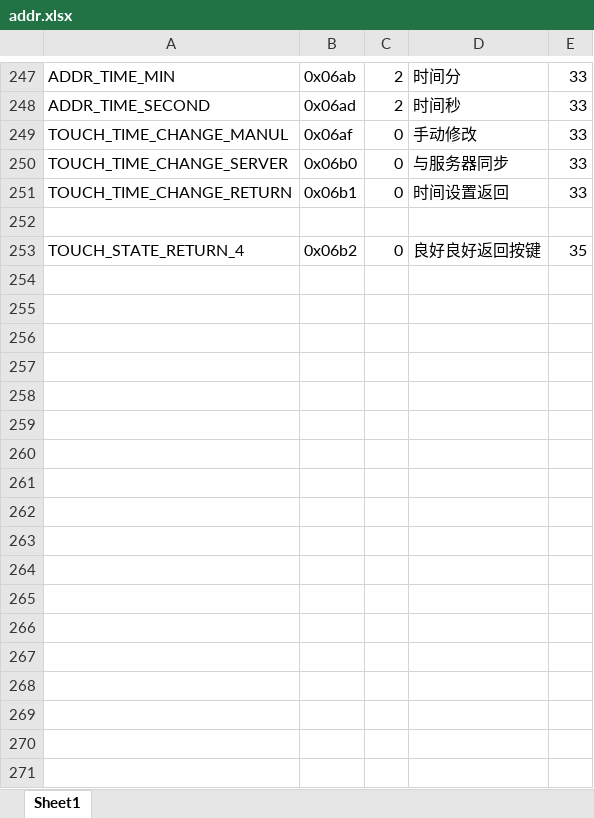
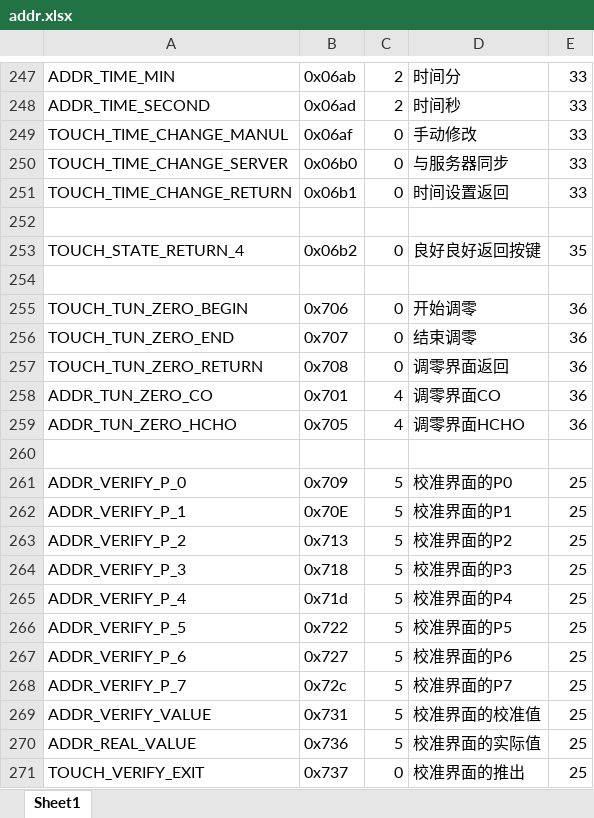
Before and after one commit to blueskycoco/zhao, an Excel workbook: 01-22/addr.xlsx, sheet Sheet1, drawn as a sheet; only a part is shown, gaps mark what is left out; values as stored, in another font and other column widths than the file's, no borders; the diff names each change by its address in the sheet, - before the commit and + after, or states it on an @@ line.

Commit message:
add sensor verify,tun zero. need debug

```diff
--- a/01-22/addr.xlsx (sheet Sheet1)
+++ b/01-22/addr.xlsx (sheet Sheet1)
+row 254: (empty)
+row 255: TOUCH_TUN_ZERO_BEGIN | 0x706 | 0 | 开始调零 | 36
+row 256: TOUCH_TUN_ZERO_END | 0x707 | 0 | 结束调零 | 36
+row 257: TOUCH_TUN_ZERO_RETURN | 0x708 | 0 | 调零界面返回 | 36
+row 258: ADDR_TUN_ZERO_CO | 0x701 | 4 | 调零界面CO | 36
+row 259: ADDR_TUN_ZERO_HCHO | 0x705 | 4 | 调零界面HCHO | 36
+row 260: (empty)
+row 261: ADDR_VERIFY_P_0 | 0x709 | 5 | 校准界面的P0 | 25
+row 262: ADDR_VERIFY_P_1 | 0x70E | 5 | 校准界面的P1 | 25
+row 263: ADDR_VERIFY_P_2 | 0x713 | 5 | 校准界面的P2 | 25
+row 264: ADDR_VERIFY_P_3 | 0x718 | 5 | 校准界面的P3 | 25
+row 265: ADDR_VERIFY_P_4 | 0x71d | 5 | 校准界面的P4 | 25
+row 266: ADDR_VERIFY_P_5 | 0x722 | 5 | 校准界面的P5 | 25
+row 267: ADDR_VERIFY_P_6 | 0x727 | 5 | 校准界面的P6 | 25
+row 268: ADDR_VERIFY_P_7 | 0x72c | 5 | 校准界面的P7 | 25
+row 269: ADDR_VERIFY_VALUE | 0x731 | 5 | 校准界面的校准值 | 25
+row 270: ADDR_REAL_VALUE | 0x736 | 5 | 校准界面的实际值 | 25
+row 271: TOUCH_VERIFY_EXIT | 0x737 | 0 | 校准界面的推出 | 25
```
Also changed, not shown: 10 other files.
